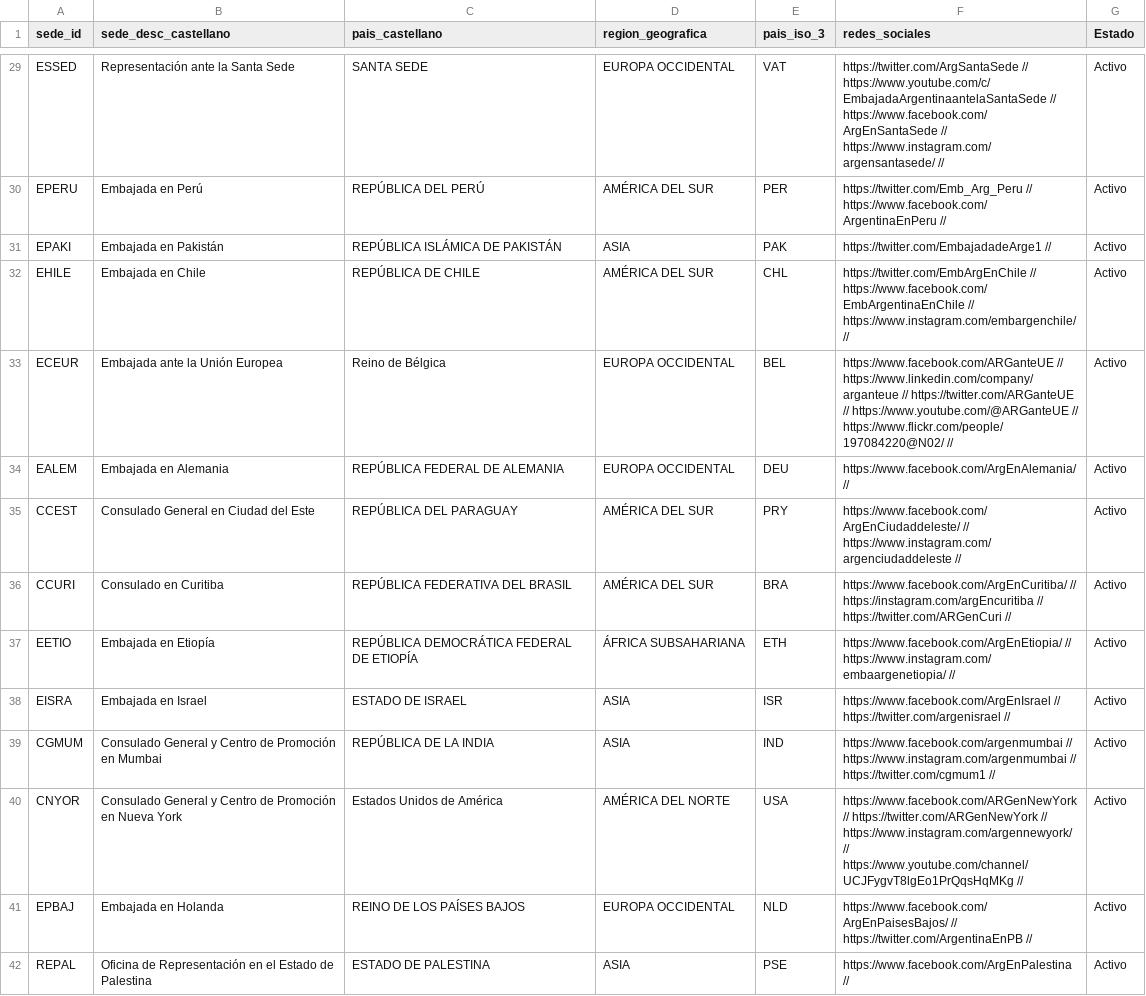
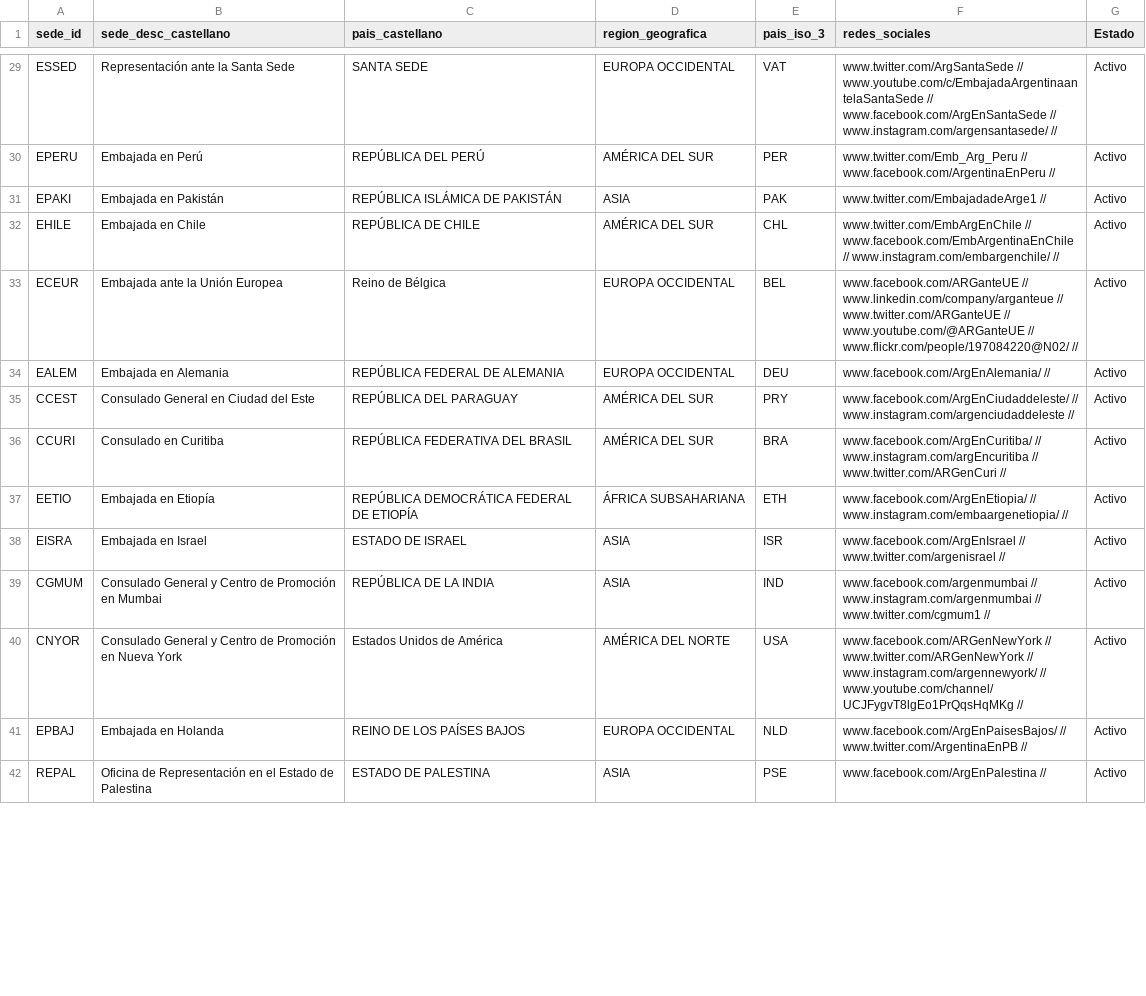
Before and after one commit to RoccaSantiago/LaboDatos, a CSV file: TP/Datasets/NEW/Datos_Completos_Sedes.csv, drawn as a sheet; only a part is shown, gaps mark what is left out; the diff covers the shown part only; the diff names each change by its address in the sheet, - before the commit and + after, or states it on an @@ line.

```diff
--- a/TP/Datasets/NEW/Datos_Completos_Sedes.csv
+++ b/TP/Datasets/NEW/Datos_Completos_Sedes.csv
-F29 (redes_sociales): https://twitter.com/ArgSantaSede // https://www.youtube.com/c/EmbajadaArgentinaantelaSantaSede // https://www.facebook.com/ArgEnSantaSede // https://www.instagram.com/argensantasede/ //
+F29 (redes_sociales): www.twitter.com/ArgSantaSede // www.youtube.com/c/EmbajadaArgentinaantelaSantaSede // www.facebook.com/ArgEnSantaSede // www.instagram.com/argensantasede/ //
-F30 (redes_sociales): https://twitter.com/Emb_Arg_Peru // https://www.facebook.com/ArgentinaEnPeru //
+F30 (redes_sociales): www.twitter.com/Emb_Arg_Peru // www.facebook.com/ArgentinaEnPeru //
-F31 (redes_sociales): https://twitter.com/EmbajadadeArge1 //
+F31 (redes_sociales): www.twitter.com/EmbajadadeArge1 //
-F32 (redes_sociales): https://twitter.com/EmbArgEnChile // https://www.facebook.com/EmbArgentinaEnChile // https://www.instagram.com/embargenchile/ //
+F32 (redes_sociales): www.twitter.com/EmbArgEnChile // www.facebook.com/EmbArgentinaEnChile // www.instagram.com/embargenchile/ //
-F33 (redes_sociales): https://www.facebook.com/ARGanteUE // https://www.linkedin.com/company/arganteue // https://twitter.com/ARGanteUE // https://www.youtube.com/@ARGanteUE // https://www.flickr.com/people/197084220@N02/ //
+F33 (redes_sociales): www.facebook.com/ARGanteUE // www.linkedin.com/company/arganteue // www.twitter.com/ARGanteUE // www.youtube.com/@ARGanteUE // www.flickr.com/people/197084220@N02/ //
-F34 (redes_sociales): https://www.facebook.com/ArgEnAlemania/ //
+F34 (redes_sociales): www.facebook.com/ArgEnAlemania/ //
-F35 (redes_sociales): https://www.facebook.com/ArgEnCiudaddeleste/ // https://www.instagram.com/argenciudaddeleste //
+F35 (redes_sociales): www.facebook.com/ArgEnCiudaddeleste/ // www.instagram.com/argenciudaddeleste //
-F36 (redes_sociales): https://www.facebook.com/ArgEnCuritiba/ // https://instagram.com/argEncuritiba // https://twitter.com/ARGenCuri //
+F36 (redes_sociales): www.facebook.com/ArgEnCuritiba/ // www.instagram.com/argEncuritiba // www.twitter.com/ARGenCuri //
-F37 (redes_sociales): https://www.facebook.com/ArgEnEtiopia/ // https://www.instagram.com/embaargenetiopia/ //
+F37 (redes_sociales): www.facebook.com/ArgEnEtiopia/ // www.instagram.com/embaargenetiopia/ //
-F38 (redes_sociales): https://www.facebook.com/ArgEnIsrael // https://twitter.com/argenisrael //
+F38 (redes_sociales): www.facebook.com/ArgEnIsrael // www.twitter.com/argenisrael //
-F39 (redes_sociales): https://www.facebook.com/argenmumbai // https://www.instagram.com/argenmumbai // https://twitter.com/cgmum1 //
+F39 (redes_sociales): www.facebook.com/argenmumbai // www.instagram.com/argenmumbai // www.twitter.com/cgmum1 //
-F40 (redes_sociales): https://www.facebook.com/ARGenNewYork // https://twitter.com/ARGenNewYork // https://www.instagram.com/argennewyork/ // https://www.youtube.com/channel/UCJFygvT8lgEo1PrQqsHqMKg //
+F40 (redes_sociales): www.facebook.com/ARGenNewYork // www.twitter.com/ARGenNewYork // www.instagram.com/argennewyork/ // www.youtube.com/channel/UCJFygvT8lgEo1PrQqsHqMKg //
-F41 (redes_sociales): https://www.facebook.com/ArgEnPaisesBajos/ // https://twitter.com/ArgentinaEnPB //
+F41 (redes_sociales): www.facebook.com/ArgEnPaisesBajos/ // www.twitter.com/ArgentinaEnPB //
-F42 (redes_sociales): https://www.facebook.com/ArgEnPalestina //
+F42 (redes_sociales): www.facebook.com/ArgEnPalestina //
```
Also changed, not shown: 91 edited cells elsewhere in this file, 1 other file.
